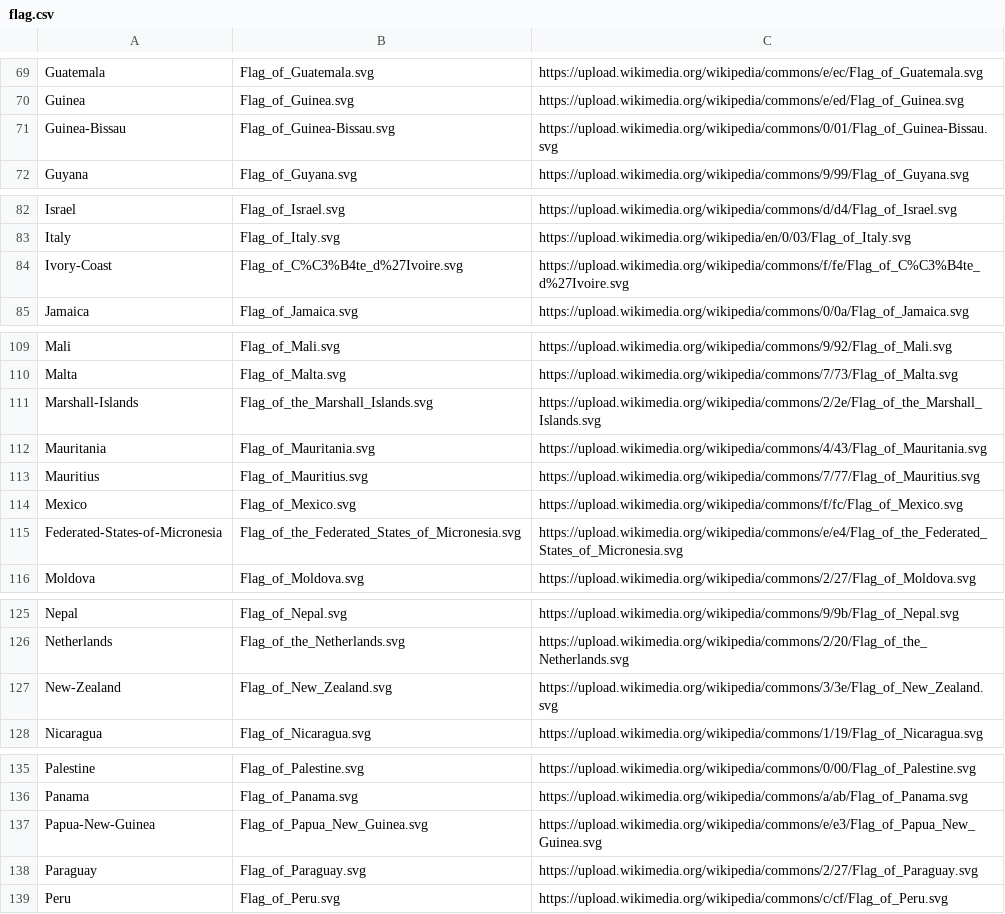
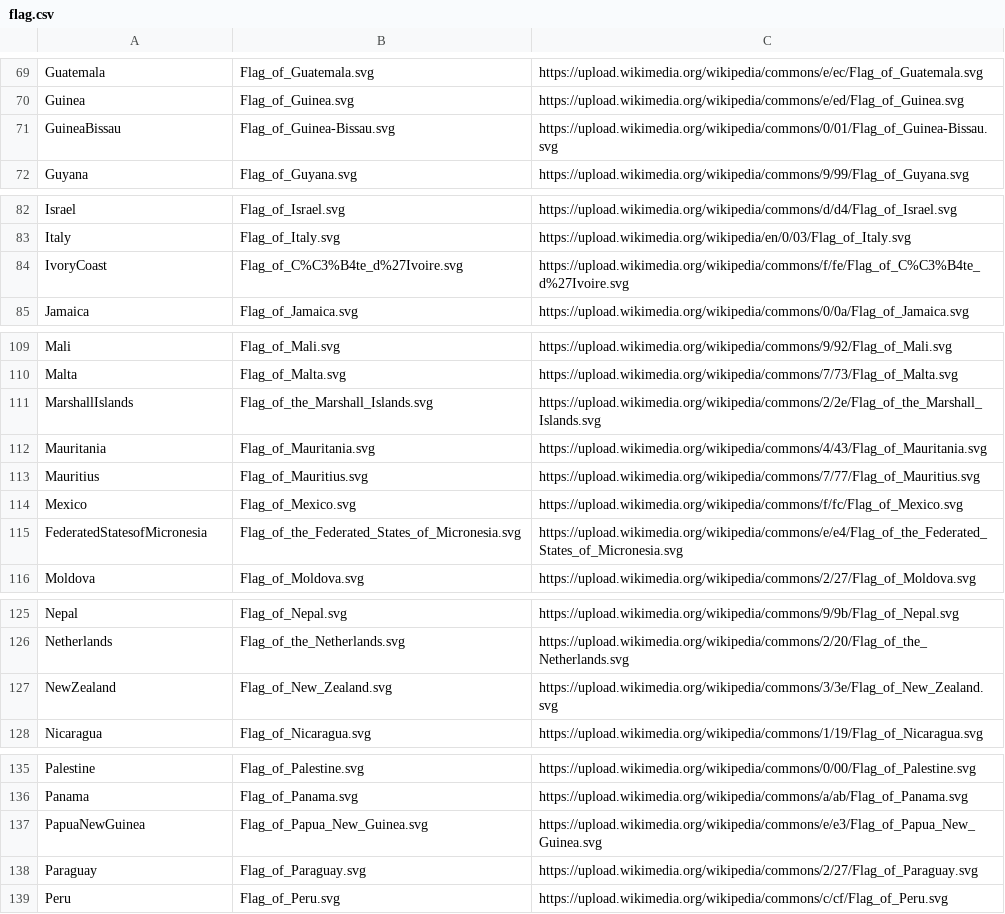
Before and after one commit to Kh125/Covid-19, a CSV file: flag.csv, drawn as a sheet; only a part is shown, gaps mark what is left out; the diff covers the shown part only.

```diff
--- a/flag.csv
+++ b/flag.csv
@@ -70,3 +70,3 @@ Guatemala,Flag_of_Guatemala.svg,https://upload.wikimedia.org/wikipedia/commons/e
 Guinea,Flag_of_Guinea.svg,https://upload.wikimedia.org/wikipedia/commons/e/ed/Flag_of_Guinea.svg
-Guinea-Bissau,Flag_of_Guinea-Bissau.svg,https://upload.wikimedia.org/wikipedia/commons/0/01/Flag_of_Guinea-Bissau.svg
+GuineaBissau,Flag_of_Guinea-Bissau.svg,https://upload.wikimedia.org/wikipedia/commons/0/01/Flag_of_Guinea-Bissau.svg
 Guyana,Flag_of_Guyana.svg,https://upload.wikimedia.org/wikipedia/commons/9/99/Flag_of_Guyana.svg
@@ -83,3 +83,3 @@ Israel,Flag_of_Israel.svg,https://upload.wikimedia.org/wikipedia/commons/d/d4/Fl
 Italy,Flag_of_Italy.svg,https://upload.wikimedia.org/wikipedia/en/0/03/Flag_of_Italy.svg
-Ivory-Coast,Flag_of_C%C3%B4te_d%27Ivoire.svg,https://upload.wikimedia.org/wikipedia/commons/f/fe/Flag_of_C%C3%B4te_d%27Ivoire.svg
+IvoryCoast,Flag_of_C%C3%B4te_d%27Ivoire.svg,https://upload.wikimedia.org/wikipedia/commons/f/fe/Flag_of_C%C3%B4te_d%27Ivoire.svg
 Jamaica,Flag_of_Jamaica.svg,https://upload.wikimedia.org/wikipedia/commons/0/0a/Flag_of_Jamaica.svg
@@ -110,3 +110,3 @@ Mali,Flag_of_Mali.svg,https://upload.wikimedia.org/wikipedia/commons/9/92/Flag_o
 Malta,Flag_of_Malta.svg,https://upload.wikimedia.org/wikipedia/commons/7/73/Flag_of_Malta.svg
-Marshall-Islands,Flag_of_the_Marshall_Islands.svg,https://upload.wikimedia.org/wikipedia/commons/2/2e/Flag_of_the_Marshall_Islands.svg
+MarshallIslands,Flag_of_the_Marshall_Islands.svg,https://upload.wikimedia.org/wikipedia/commons/2/2e/Flag_of_the_Marshall_Islands.svg
 Mauritania,Flag_of_Mauritania.svg,https://upload.wikimedia.org/wikipedia/commons/4/43/Flag_of_Mauritania.svg
@@ -114,3 +114,3 @@ Mauritius,Flag_of_Mauritius.svg,https://upload.wikimedia.org/wikipedia/commons/7
 Mexico,Flag_of_Mexico.svg,https://upload.wikimedia.org/wikipedia/commons/f/fc/Flag_of_Mexico.svg
-Federated-States-of-Micronesia,Flag_of_the_Federated_States_of_Micronesia.svg,https://upload.wikimedia.org/wikipedia/commons/e/e4/Flag_of_the_Federated_States_of_Micronesia.svg
+FederatedStatesofMicronesia,Flag_of_the_Federated_States_of_Micronesia.svg,https://upload.wikimedia.org/wikipedia/commons/e/e4/Flag_of_the_Federated_States_of_Micronesia.svg
 Moldova,Flag_of_Moldova.svg,https://upload.wikimedia.org/wikipedia/commons/2/27/Flag_of_Moldova.svg
@@ -126,3 +126,3 @@ Nepal,Flag_of_Nepal.svg,https://upload.wikimedia.org/wikipedia/commons/9/9b/Flag
 Netherlands,Flag_of_the_Netherlands.svg,https://upload.wikimedia.org/wikipedia/commons/2/20/Flag_of_the_Netherlands.svg
-New-Zealand,Flag_of_New_Zealand.svg,https://upload.wikimedia.org/wikipedia/commons/3/3e/Flag_of_New_Zealand.svg
+NewZealand,Flag_of_New_Zealand.svg,https://upload.wikimedia.org/wikipedia/commons/3/3e/Flag_of_New_Zealand.svg
 Nicaragua,Flag_of_Nicaragua.svg,https://upload.wikimedia.org/wikipedia/commons/1/19/Flag_of_Nicaragua.svg
@@ -136,3 +136,3 @@ Palestine,Flag_of_Palestine.svg,https://upload.wikimedia.org/wikipedia/commons/0
 Panama,Flag_of_Panama.svg,https://upload.wikimedia.org/wikipedia/commons/a/ab/Flag_of_Panama.svg
-Papua-New-Guinea,Flag_of_Papua_New_Guinea.svg,https://upload.wikimedia.org/wikipedia/commons/e/e3/Flag_of_Papua_New_Guinea.svg
+PapuaNewGuinea,Flag_of_Papua_New_Guinea.svg,https://upload.wikimedia.org/wikipedia/commons/e/e3/Flag_of_Papua_New_Guinea.svg
 Paraguay,Flag_of_Paraguay.svg,https://upload.wikimedia.org/wikipedia/commons/2/27/Flag_of_Paraguay.svg
```
Also changed, not shown: 25 edited cells elsewhere in this file, 6 other files.
